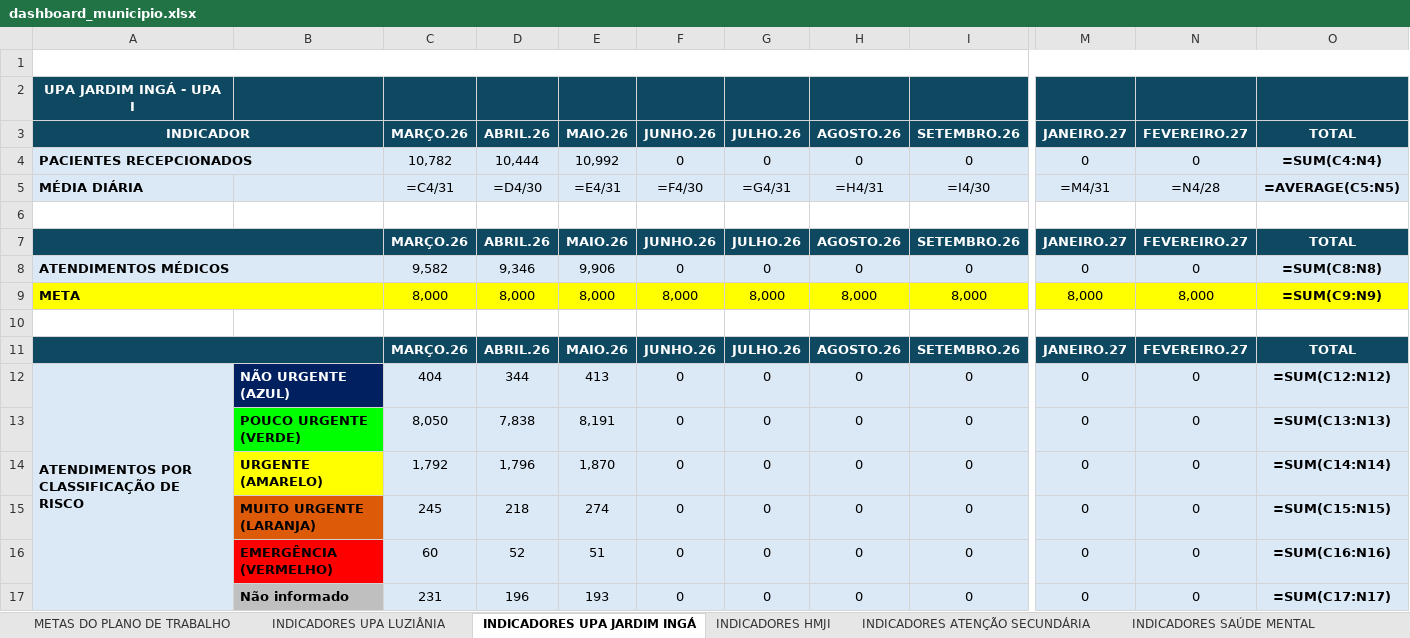
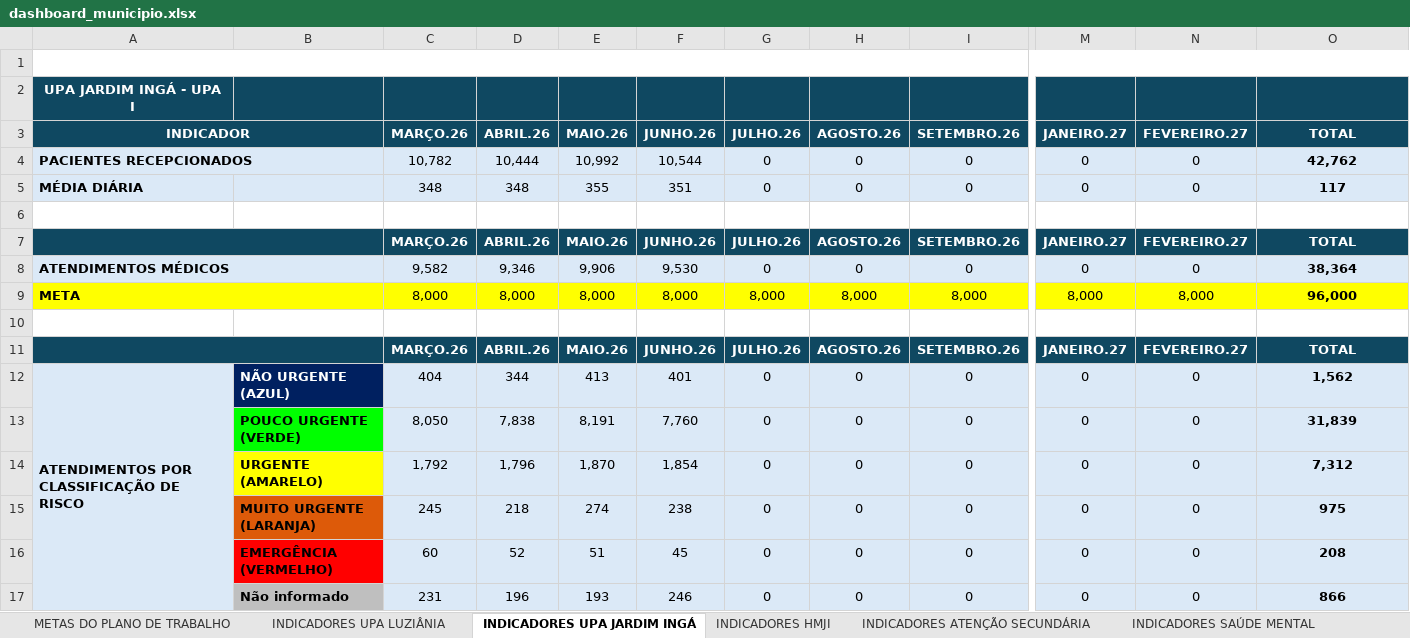
Before and after one commit to angelomdc12-afk/bi-municipio, an Excel workbook: PowerBI/dashboard_municipio.xlsx, sheet INDICADORES UPA JARDIM INGÁ, drawn as a sheet; only a part is shown, gaps mark what is left out; values as stored, in another font and other column widths than the file's, no borders; formulas without a stored value are shown as written; charts and pictures not drawn; removed rows and columns are numbered as before the commit, all else as after; rows hold the shown columns only; the diff covers the shown part only; the diff names each change by its address in the sheet, - before the commit and + after, or states it on an @@ line.

```diff
--- a/PowerBI/dashboard_municipio.xlsx (sheet INDICADORES UPA JARDIM INGÁ)
+++ b/PowerBI/dashboard_municipio.xlsx (sheet INDICADORES UPA JARDIM INGÁ)
-F4: 0
+F4: 10,544
-O4: =SUM(C4:N4)
+O4: 42,762
-row 5: MÉDIA DIÁRIA |  | =C4/31 | =D4/30 | =E4/31 | =F4/30 | =G4/31 | =H4/31 | =I4/30 | =M4/31 | =N4/28 | =AVERAGE(C5:N5)
+row 5: MÉDIA DIÁRIA |  | 348 | 348 | 355 | 351 | 0 | 0 | 0 | 0 | 0 | 117
-F8: 0
+F8: 9,530
-O8: =SUM(C8:N8)
+O8: 38,364
-O9: =SUM(C9:N9)
+O9: 96,000
-F12: 0
+F12: 401
-O12: =SUM(C12:N12)
+O12: 1,562
-F13: 0
+F13: 7,760
-O13: =SUM(C13:N13)
+O13: 31,839
-F14: 0
+F14: 1,854
-O14: =SUM(C14:N14)
+O14: 7,312
-F15: 0
+F15: 238
-O15: =SUM(C15:N15)
+O15: 975
-F16: 0
+F16: 45
-O16: =SUM(C16:N16)
+O16: 208
-F17: 0
+F17: 246
-O17: =SUM(C17:N17)
+O17: 866
```
Also changed, not shown: 14 added rows, 14 removed rows, 46 edited cells and cell formats elsewhere in this sheet, sheet INDICADORES UPA LUZIÂNIA, sheet METAS DO PLANO DE TRABALHO, sheet COLABORADORES, sheet Financeiro, sheet INDICADORES HMJI, sheet INDICADORES ATENÇÃO PRIMÁRIA, 3 more sheets, charts or pictures, 5 other files.
